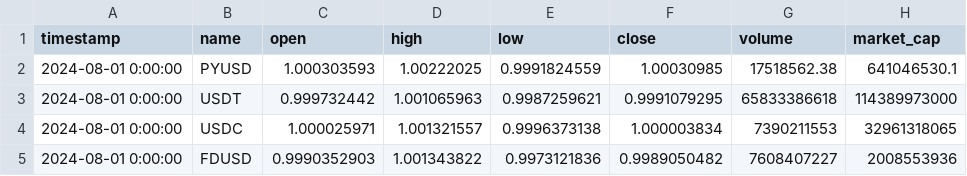
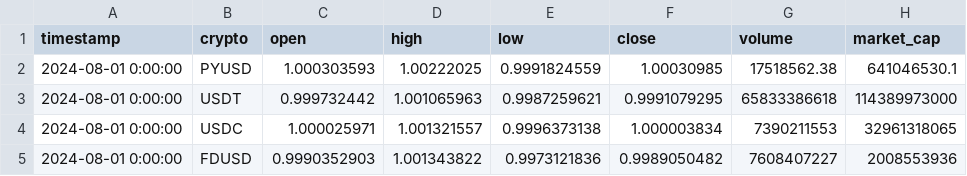
Before and after one commit to inotives/data-analyzers, a CSV file: data/stablecoin_ohlcv.csv, drawn as a sheet; only a part is shown.

Commit message:
updated the ohlcv stablecoins features generation

```diff
--- a/data/stablecoin_ohlcv.csv
+++ b/data/stablecoin_ohlcv.csv
@@ -1,2 +1,2 @@
-timestamp,name,open,high,low,close,volume,market_cap
+timestamp,crypto,open,high,low,close,volume,market_cap
 2024-08-01 0:00:00,PYUSD,1.000303593,1.00222025,0.9991824559,1.00030985,17518562.38,641046530.1
```
Also changed, not shown: data/sgtoto.csv, 12 other files.
